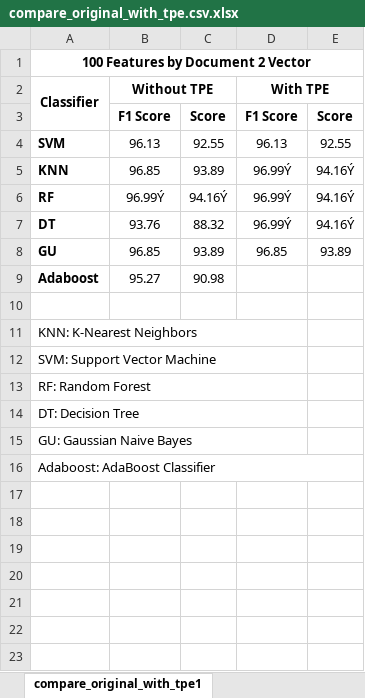
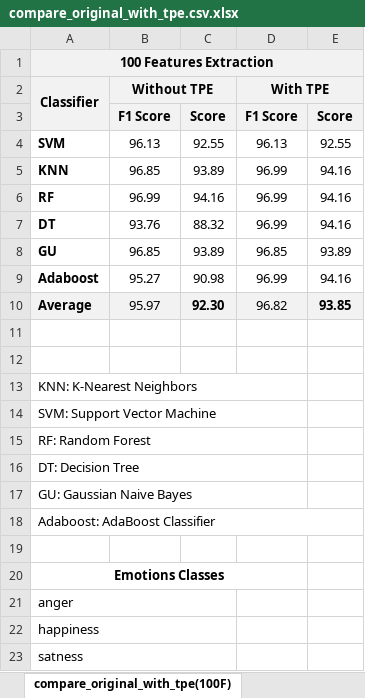
Before and after one commit to MohMehrnia/TextBaseEmotionDetectionWithEnsembleMethod, an Excel workbook: results/compare_original_with_tpe.csv.xlsx, sheet compare_original_with_tpe(100F), drawn as a sheet; values as stored, in another font and other column widths than the file's, no borders; charts and pictures not drawn; the diff names each change by its address in the sheet, - before the commit and + after, or states it on an @@ line.

```diff
--- a/results/compare_original_with_tpe.csv.xlsx (sheet compare_original_with_tpe(100F))
+++ b/results/compare_original_with_tpe.csv.xlsx (sheet compare_original_with_tpe(100F))
-sheet tab: compare_original_with_tpe1
+sheet tab: compare_original_with_tpe(100F)
-A1 (Classifier): 100 Features by Document 2 Vector
+A1 (Classifier): 100 Features Extraction
-A1:E3 fill: none
+A1:E3 fill: #F2F2F2
-D5:D7 (With TPE): 96.99Ý
+D5:D7 (With TPE): 96.99
-E5:E7: 94.16Ý
+E5:E7: 94.16
-B6 (Without TPE): 96.99Ý
+B6 (Without TPE): 96.99
-C6: 94.16Ý
+C6: 94.16
-D9 (With TPE): (empty)
+D9 (With TPE): 96.99
-E9: (empty)
+E9: 94.16
+row 10: Average | 95.97 | 92.30 | 96.82 | 93.85
+row 11: (empty)
+row 19: (empty)
+row 20: Emotions Classes
+row 21: anger
+row 22: happiness
+row 23: satness
```
Also changed, not shown: other sheet tabs, charts or pictures, 8 other files.
